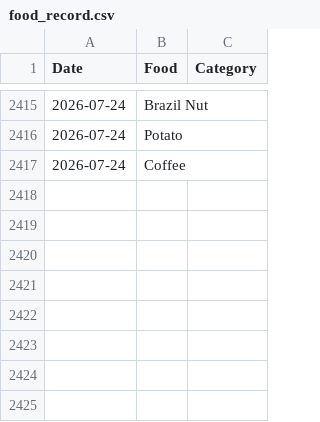
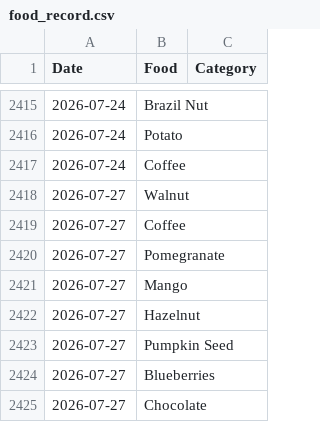
Before and after one commit to JevonDaffyd/python-food-tracker, a CSV file: food_record.csv, drawn as a sheet; only a part is shown, gaps mark what is left out; the diff names each change by its address in the sheet, - before the commit and + after, or states it on an @@ line.

```diff
--- a/food_record.csv
+++ b/food_record.csv
+row 2418: 2026-07-27 | Walnut
+row 2419: 2026-07-27 | Coffee
+row 2420: 2026-07-27 | Pomegranate
+row 2421: 2026-07-27 | Mango
+row 2422: 2026-07-27 | Hazelnut
+row 2423: 2026-07-27 | Pumpkin Seed
+row 2424: 2026-07-27 | Blueberries
+row 2425: 2026-07-27 | Chocolate
```
